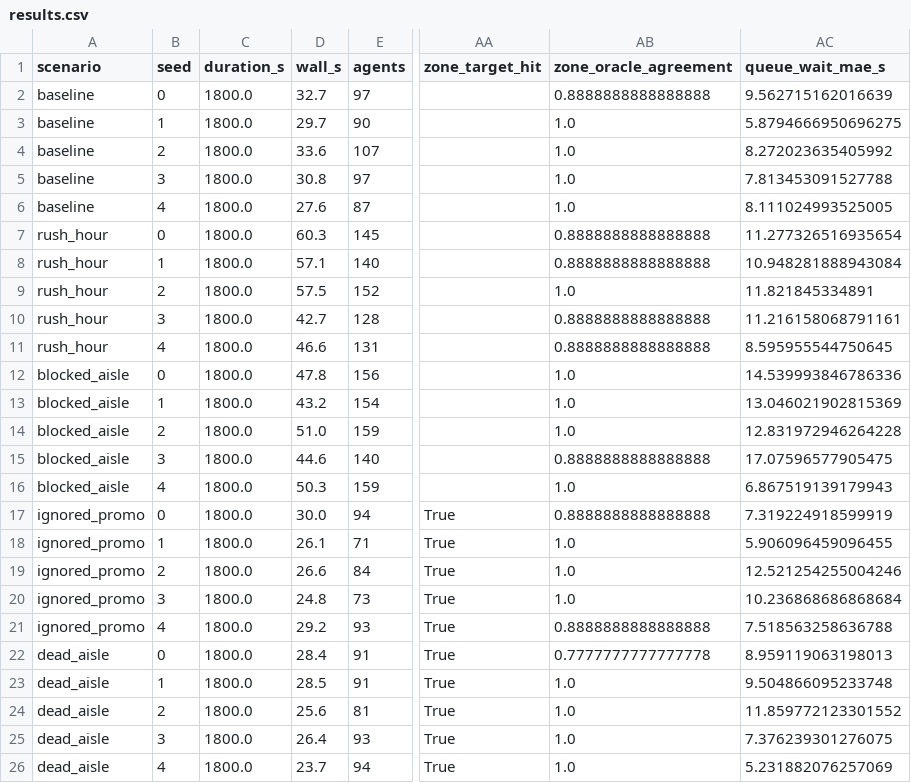
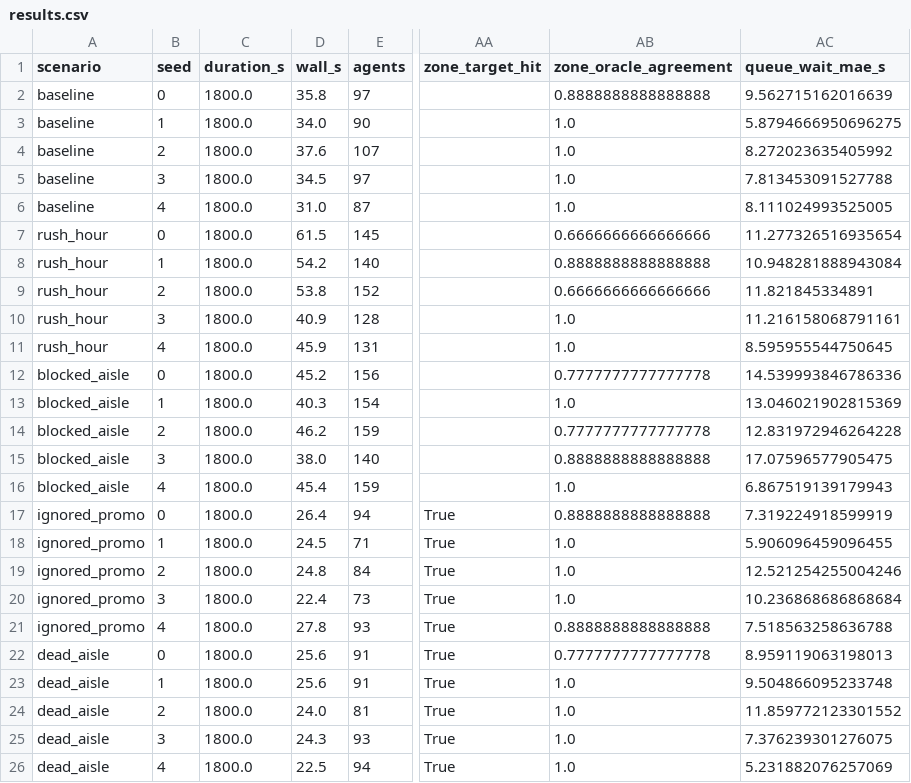
Before and after one commit to amartya1056/flowsight, a CSV file: runs/eval/results.csv, drawn as a sheet; only a part is shown, gaps mark what is left out; the diff names each change by its address in the sheet, - before the commit and + after, or states it on an @@ line.

```diff
--- a/runs/eval/results.csv
+++ b/runs/eval/results.csv
-D2 (wall_s): 32.7
+D2 (wall_s): 35.8
-D3 (wall_s): 29.7
+D3 (wall_s): 34.0
-D4 (wall_s): 33.6
+D4 (wall_s): 37.6
-D5 (wall_s): 30.8
+D5 (wall_s): 34.5
-D6 (wall_s): 27.6
+D6 (wall_s): 31.0
-D7 (wall_s): 60.3
+D7 (wall_s): 61.5
-AB7 (zone_oracle_agreement): 0.8888888888888888
+AB7 (zone_oracle_agreement): 0.6666666666666666
-D8 (wall_s): 57.1
+D8 (wall_s): 54.2
-D9 (wall_s): 57.5
+D9 (wall_s): 53.8
-AB9 (zone_oracle_agreement): 1.0
+AB9 (zone_oracle_agreement): 0.6666666666666666
-D10 (wall_s): 42.7
+D10 (wall_s): 40.9
-AB10:AB11 (zone_oracle_agreement): 0.8888888888888888
+AB10:AB11 (zone_oracle_agreement): 1.0
-D11 (wall_s): 46.6
+D11 (wall_s): 45.9
-D12 (wall_s): 47.8
+D12 (wall_s): 45.2
-AB12 (zone_oracle_agreement): 1.0
+AB12 (zone_oracle_agreement): 0.7777777777777778
-D13 (wall_s): 43.2
+D13 (wall_s): 40.3
-D14 (wall_s): 51.0
+D14 (wall_s): 46.2
-AB14 (zone_oracle_agreement): 1.0
+AB14 (zone_oracle_agreement): 0.7777777777777778
-D15 (wall_s): 44.6
+D15 (wall_s): 38.0
-D16 (wall_s): 50.3
+D16 (wall_s): 45.4
-D17 (wall_s): 30.0
+D17 (wall_s): 26.4
-D18 (wall_s): 26.1
+D18 (wall_s): 24.5
-D19 (wall_s): 26.6
+D19 (wall_s): 24.8
-D20 (wall_s): 24.8
+D20 (wall_s): 22.4
-D21 (wall_s): 29.2
+D21 (wall_s): 27.8
-D22 (wall_s): 28.4
+D22 (wall_s): 25.6
-D23 (wall_s): 28.5
+D23 (wall_s): 25.6
-D24 (wall_s): 25.6
+D24 (wall_s): 24.0
-D25 (wall_s): 26.4
+D25 (wall_s): 24.3
-D26 (wall_s): 23.7
+D26 (wall_s): 22.5
```
Also changed, not shown: 18 other files.
